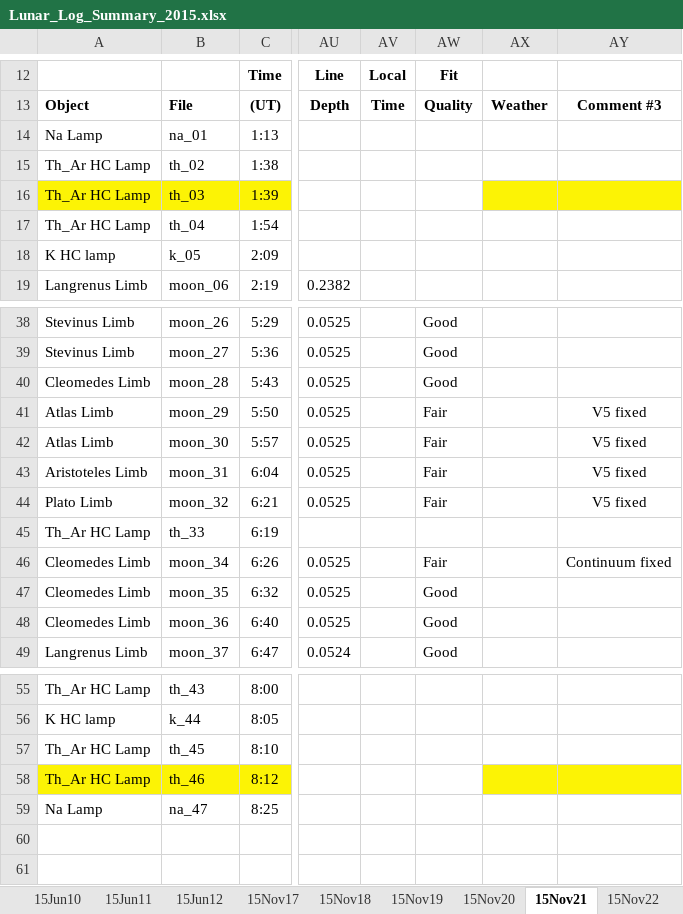
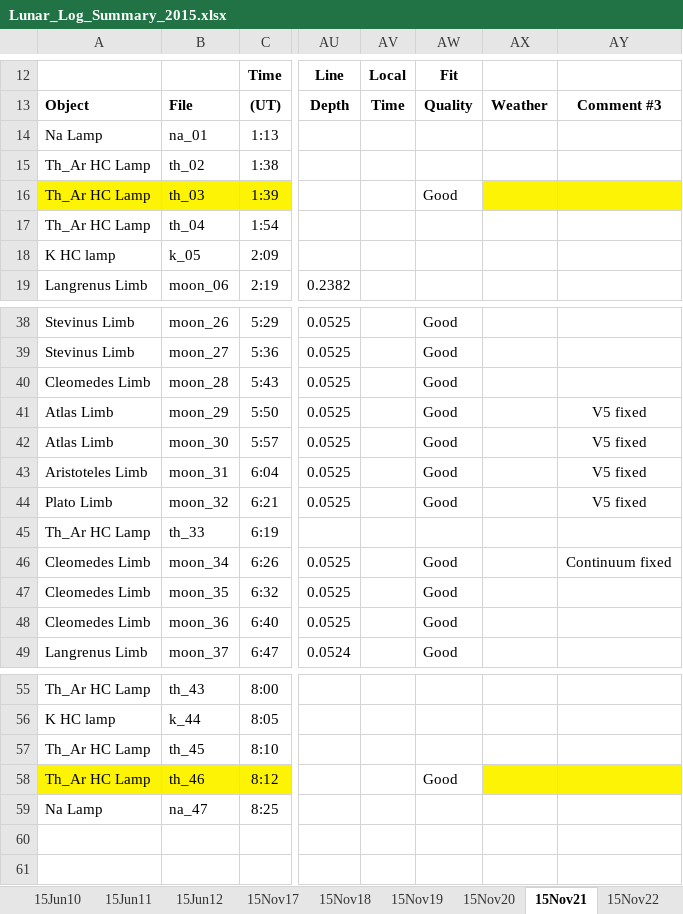
Before and after one commit to uwbadger11208/exo-lunar, an Excel workbook: Logs/Lunar_Log_Summary_2015.xlsx, sheet 15Nov21, drawn as a sheet; only a part is shown, gaps mark what is left out; values as stored, in another font and other column widths than the file's, no borders; the diff names each change by its address in the sheet, - before the commit and + after, or states it on an @@ line.

```diff
--- a/Logs/Lunar_Log_Summary_2015.xlsx (sheet 15Nov21)
+++ b/Logs/Lunar_Log_Summary_2015.xlsx (sheet 15Nov21)
-AW16: (empty)
+AW16: Good
-AW41:AW44: Fair
+AW41:AW44: Good
-AW46: Fair
+AW46: Good
-AW58: (empty)
+AW58: Good
```
Also changed, not shown: sheet 15Nov22, sheet 15Nov19, sheet 15Nov20, sheet 15Nov18, sheet 15Jan17, sheet 15Dec31, 2 more sheets, 6 other files.
